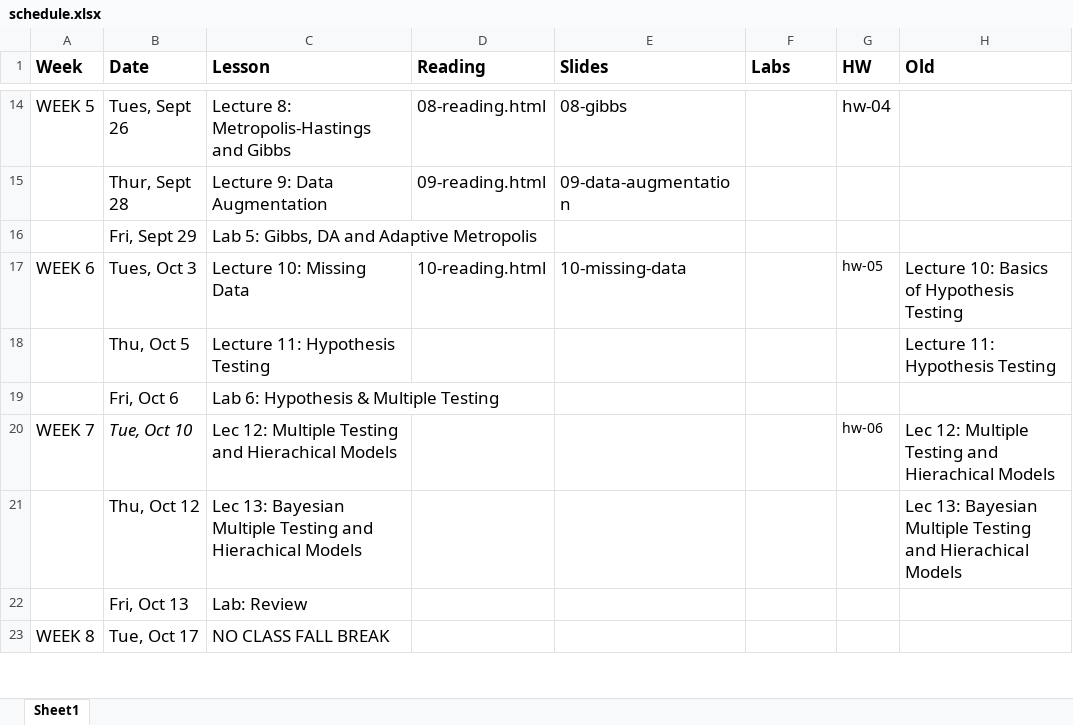
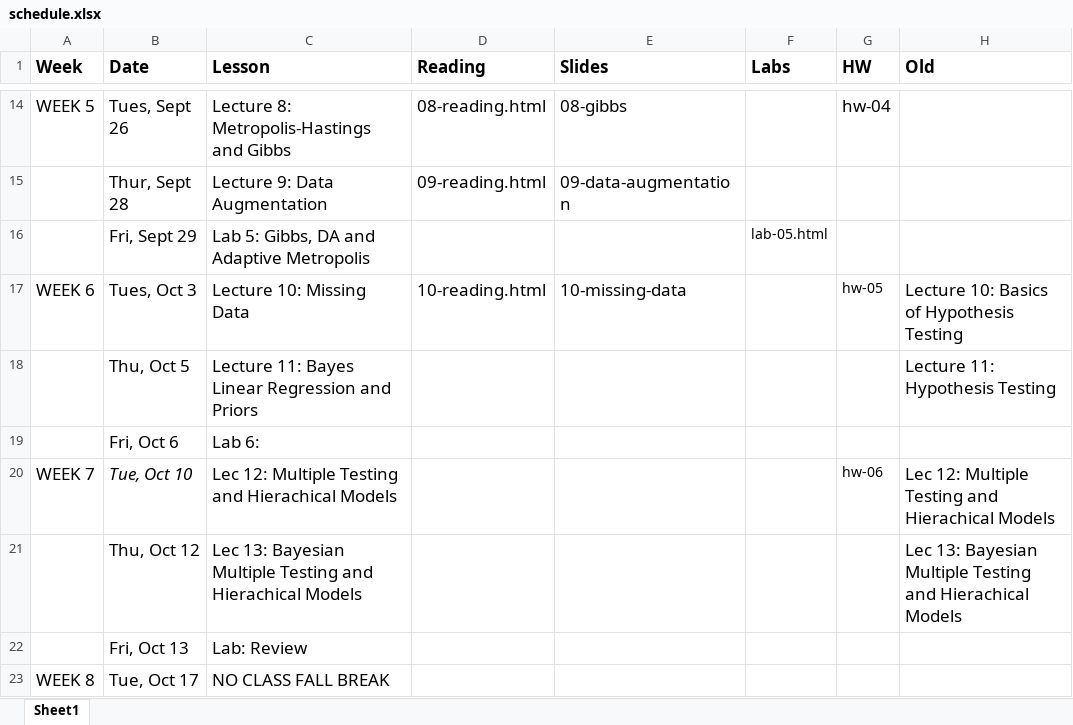
Before and after one commit to STA702-F23/website, an Excel workbook: schedule.xlsx, sheet Sheet1, drawn as a sheet; only a part is shown, gaps mark what is left out; values as stored, in another font and other column widths than the file's, no borders; the diff names each change by its address in the sheet, - before the commit and + after, or states it on an @@ line.

Commit message:
update to include link to lab5

```diff
--- a/schedule.xlsx (sheet Sheet1)
+++ b/schedule.xlsx (sheet Sheet1)
-F16 (Labs): (empty)
+F16 (Labs): lab-05.html
-C18 (Lesson): Lecture 11: Hypothesis Testing
+C18 (Lesson): Lecture 11: Bayes Linear Regression and Priors
-C19 (Lesson): Lab 6: Hypothesis & Multiple Testing
+C19 (Lesson): Lab 6:
```
